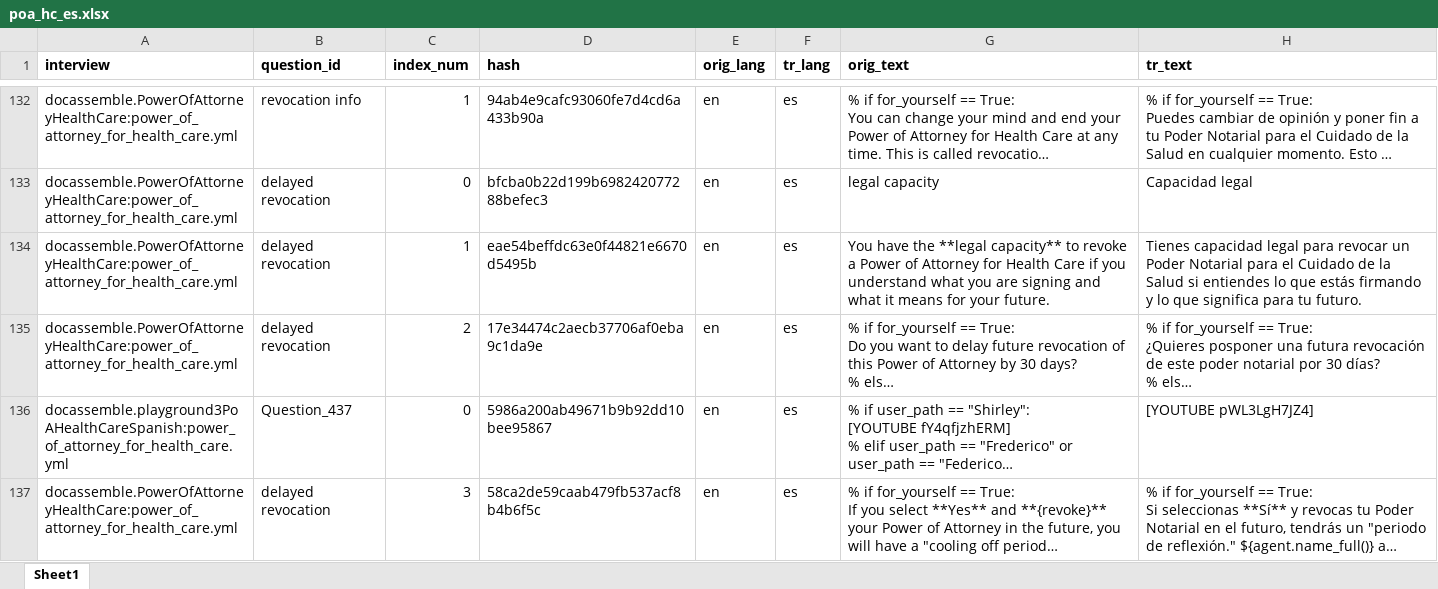
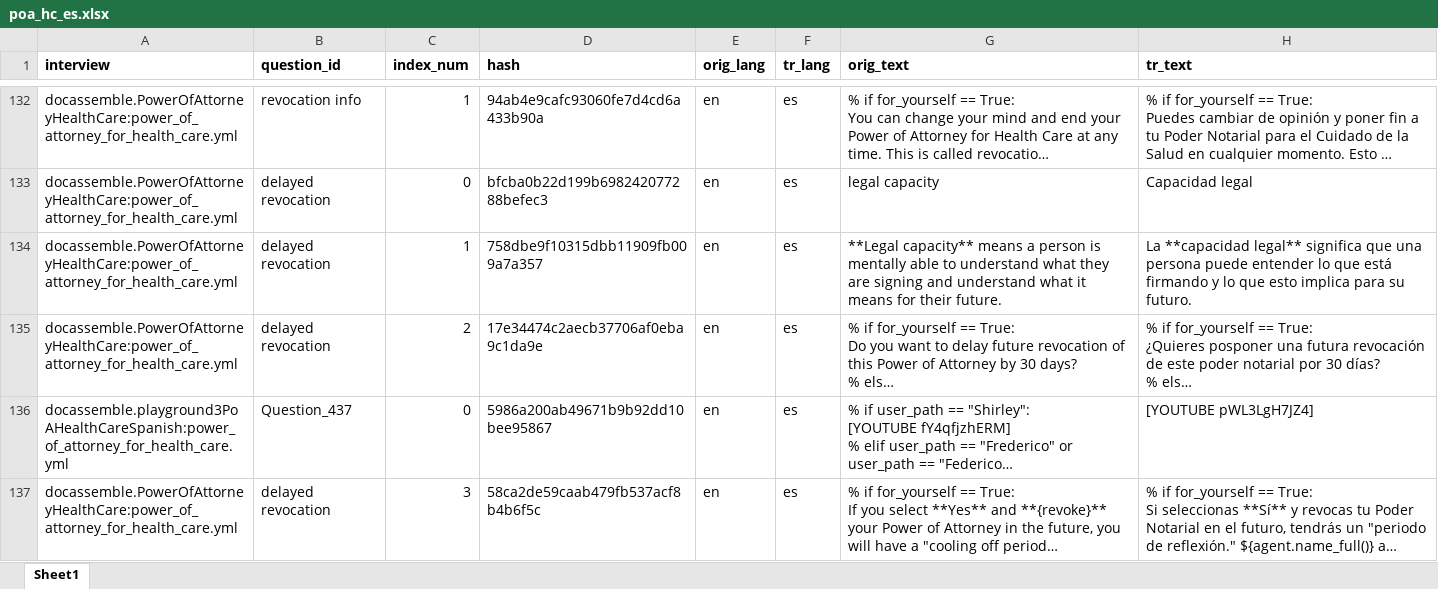
Before and after one commit to IllinoisLegalAidOnline/docassemble-PowerOfAttorneyHealthCare, an Excel workbook: docassemble/PowerOfAttorneyHealthCare/data/sources/poa_hc_es.xlsx, sheet Sheet1, drawn as a sheet; only a part is shown, gaps mark what is left out; long unchanged cells end in …; values as stored, in another font and other column widths than the file's, no borders; the diff names each change by its address in the sheet, - before the commit and + after, or states it on an @@ line.

Commit message:
update legal capacity definition

```diff
--- a/docassemble/PowerOfAttorneyHealthCare/data/sources/poa_hc_es.xlsx (sheet Sheet1)
+++ b/docassemble/PowerOfAttorneyHealthCare/data/sources/poa_hc_es.xlsx (sheet Sheet1)
-D134 (hash): eae54beffdc63e0f44821e6670d5495b
+D134 (hash): 758dbe9f10315dbb11909fb009a7a357
-G134 (orig_text): You have the **legal capacity** to revoke a Power of Attorney for Health Care if you understand what you are signing and what it means for your future.
+G134 (orig_text): **Legal capacity** means a person is mentally able to understand what they are signing and understand what it means for their future.
-H134 (tr_text): Tienes capacidad legal para revocar un Poder Notarial para el Cuidado de la Salud si entiendes lo que estás firmando y lo que significa para tu futuro.
+H134 (tr_text): La **capacidad legal** significa que una persona puede entender lo que está firmando y lo que esto implica para su futuro.
```
Also changed, not shown: 4 other files.
